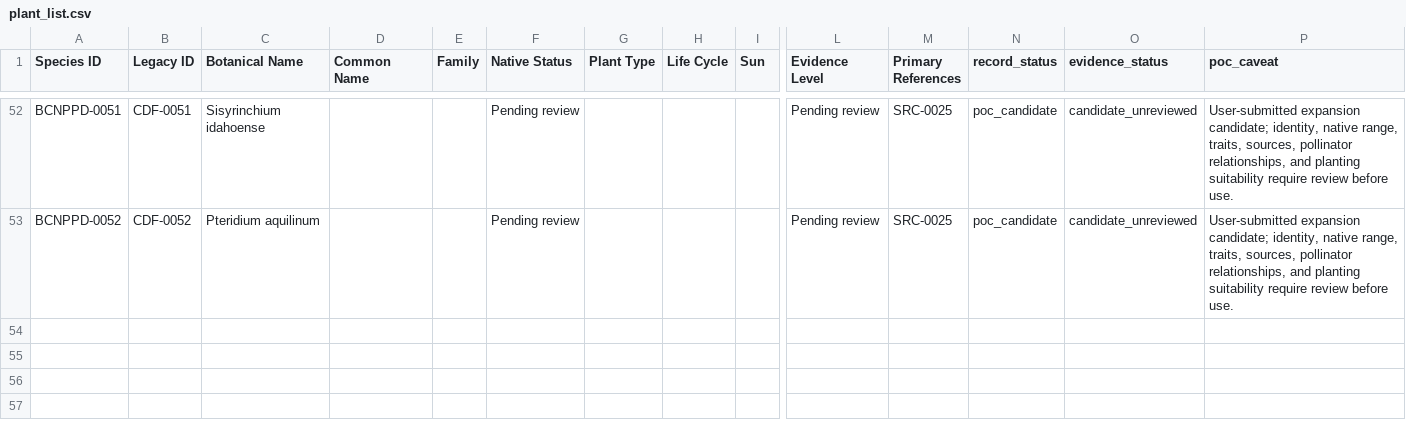
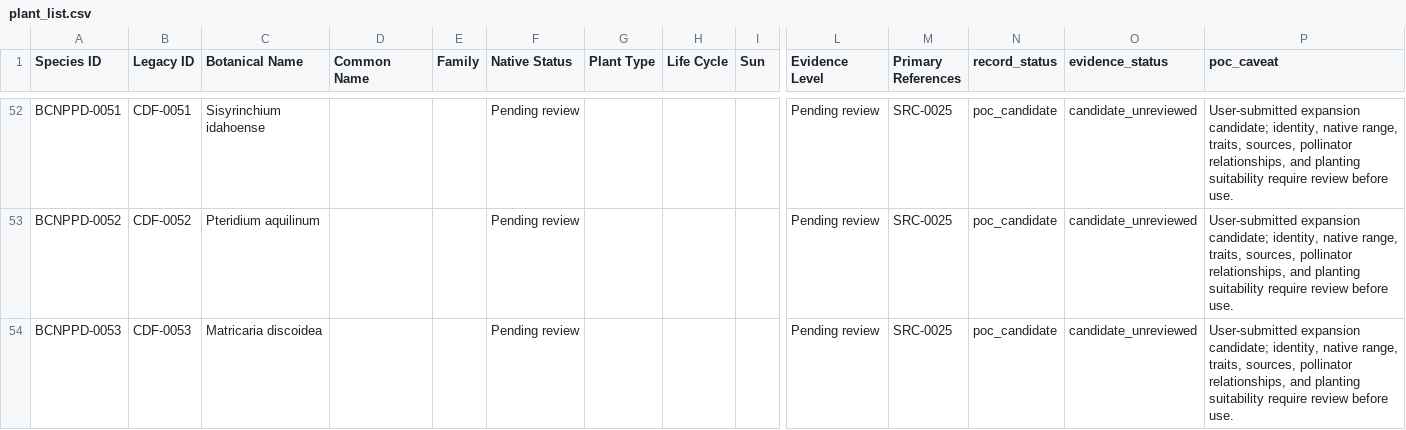
Before and after one commit to liznowatschin/bc-npp-database, a CSV file: data/poc/vancouver/plant_list.csv, drawn as a sheet; only a part is shown, gaps mark what is left out; rows hold the shown columns only; the diff names each change by its address in the sheet, - before the commit and + after, or states it on an @@ line.

```diff
--- a/data/poc/vancouver/plant_list.csv
+++ b/data/poc/vancouver/plant_list.csv
+row 54: BCNPPD-0053 | CDF-0053 | Matricaria discoidea |  |  | Pending review |  |  |  | Pending review | SRC-0025 | poc_candidate | candidate_unreviewed | User-submitted expansion candidate; identity, native range, traits, sources, pollinator relationships, and planting suitability require review before use.
```
Also changed, not shown: data/poc/vancouver/evidence_hardening/evidence_gap_report.csv, data/poc/vancouver/evidence_hardening/hardened_plant_list.csv, 30 other files.
